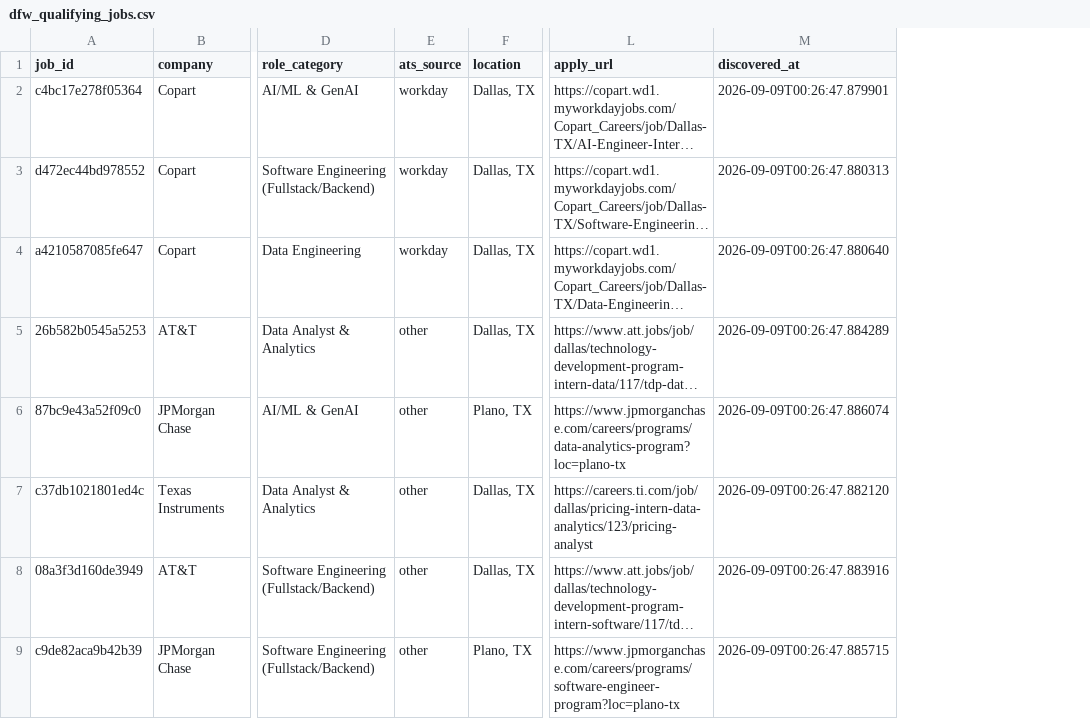
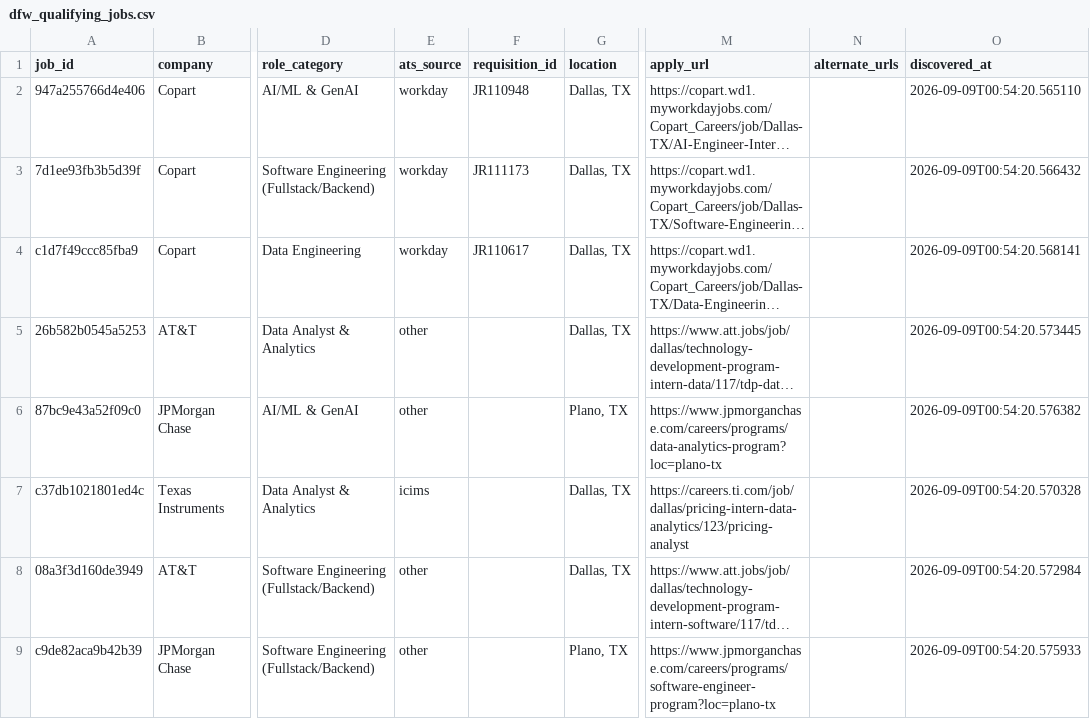
Before and after one commit to netflix2023/DFWCareerDevelopment-, a CSV file: output/clean_csvs/dfw_qualifying_jobs.csv, drawn as a sheet; only a part is shown, gaps mark what is left out; long unchanged cells end in …; addresses are those after the commit; the diff covers the shown part only; the diff names each change by its address in the sheet, - before the commit and + after, or states it on an @@ line.

Commit message:
feat(module-1): URL normalization, subdomain company fallback, and Workday requisition deduplication

```diff
--- a/output/clean_csvs/dfw_qualifying_jobs.csv
+++ b/output/clean_csvs/dfw_qualifying_jobs.csv
+column F (requisition_id), rows 2-4: JR110948 | JR111173 | JR110617
+column N (alternate_urls), empty
-A2 (job_id): c4bc17e278f05364
+A2 (job_id): 947a255766d4e406
-O2 (discovered_at): 2026-09-09T00:26:47.879901
+O2 (discovered_at): 2026-09-09T00:54:20.565110
-A3 (job_id): d472ec44bd978552
+A3 (job_id): 7d1ee93fb3b5d39f
-O3 (discovered_at): 2026-09-09T00:26:47.880313
+O3 (discovered_at): 2026-09-09T00:54:20.566432
-A4 (job_id): a4210587085fe647
+A4 (job_id): c1d7f49ccc85fba9
-O4 (discovered_at): 2026-09-09T00:26:47.880640
+O4 (discovered_at): 2026-09-09T00:54:20.568141
-O5 (discovered_at): 2026-09-09T00:26:47.884289
+O5 (discovered_at): 2026-09-09T00:54:20.573445
-O6 (discovered_at): 2026-09-09T00:26:47.886074
+O6 (discovered_at): 2026-09-09T00:54:20.576382
-E7 (ats_source): other
+E7 (ats_source): icims
-O7 (discovered_at): 2026-09-09T00:26:47.882120
+O7 (discovered_at): 2026-09-09T00:54:20.570328
-O8 (discovered_at): 2026-09-09T00:26:47.883916
+O8 (discovered_at): 2026-09-09T00:54:20.572984
-O9 (discovered_at): 2026-09-09T00:26:47.885715
+O9 (discovered_at): 2026-09-09T00:54:20.575933
```
Also changed, not shown: 1 removed row and 44 edited cells elsewhere in this file, 13 other files.
